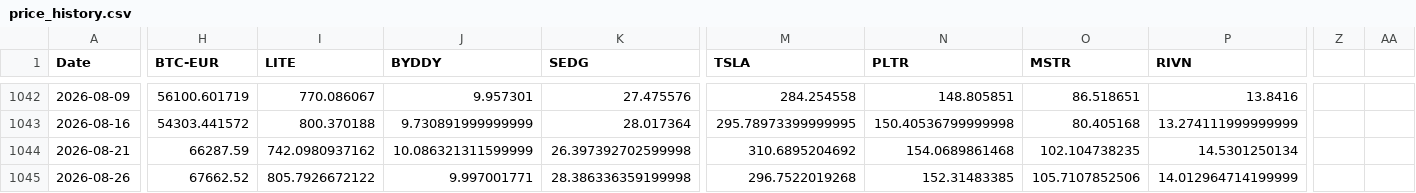
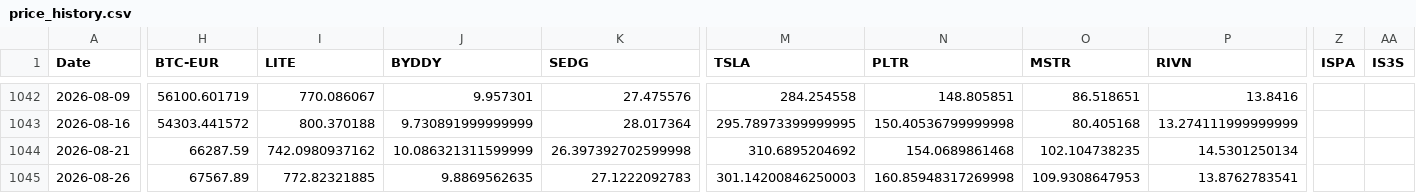
Before and after one commit to S540d/Boersenspiel, a CSV file: data/price_history.csv, drawn as a sheet; only a part is shown, gaps mark what is left out; the diff covers the shown part only; the diff names each change by its address in the sheet, - before the commit and + after, or states it on an @@ line.

```diff
--- a/data/price_history.csv
+++ b/data/price_history.csv
-Z1: (empty)
+Z1: ISPA
-AA1: (empty)
+AA1: IS3S
-H1045 (BTC-EUR): 67662.52
+H1045 (BTC-EUR): 67567.89
-I1045 (LITE): 805.7926672122
+I1045 (LITE): 772.82321885
-J1045 (BYDDY): 9.997001771
+J1045 (BYDDY): 9.8869562635
-K1045 (SEDG): 28.386336359199998
+K1045 (SEDG): 27.1222092783
-M1045 (TSLA): 296.7522019268
+M1045 (TSLA): 301.14200846250003
-N1045 (PLTR): 152.31483385
+N1045 (PLTR): 160.85948317269998
-O1045 (MSTR): 105.7107852506
+O1045 (MSTR): 109.9308647953
-P1045 (RIVN): 14.012964714199999
+P1045 (RIVN): 13.8762783541
```
Also changed, not shown: 2 edited cells elsewhere in this file.
